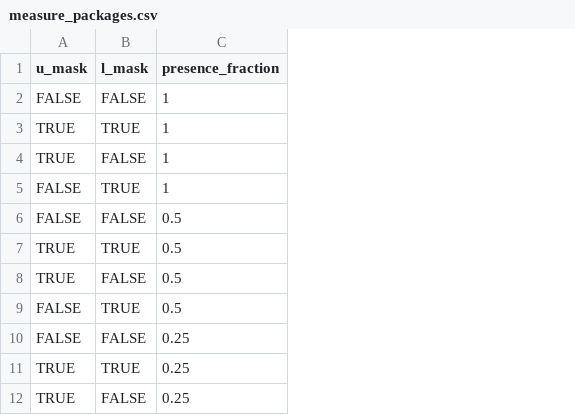
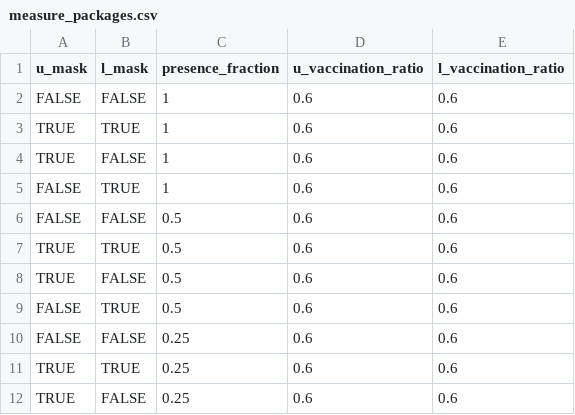
Before and after one commit to JanaLasser/uni_SEIRX, a CSV file: code/screening_params/measure_packages.csv, drawn as a sheet; only a part is shown; the diff covers the shown part only; the diff names each change by its address in the sheet, - before the commit and + after, or states it on an @@ line.

Commit message:
added variable vaccination rates

```diff
--- a/code/screening_params/measure_packages.csv
+++ b/code/screening_params/measure_packages.csv
+column D (u_vaccination_ratio), rows 2-12: all 0.6
+column E (l_vaccination_ratio), rows 2-12: all 0.6
```
Also changed, not shown: 36 added rows elsewhere in this file, 3 other files.
